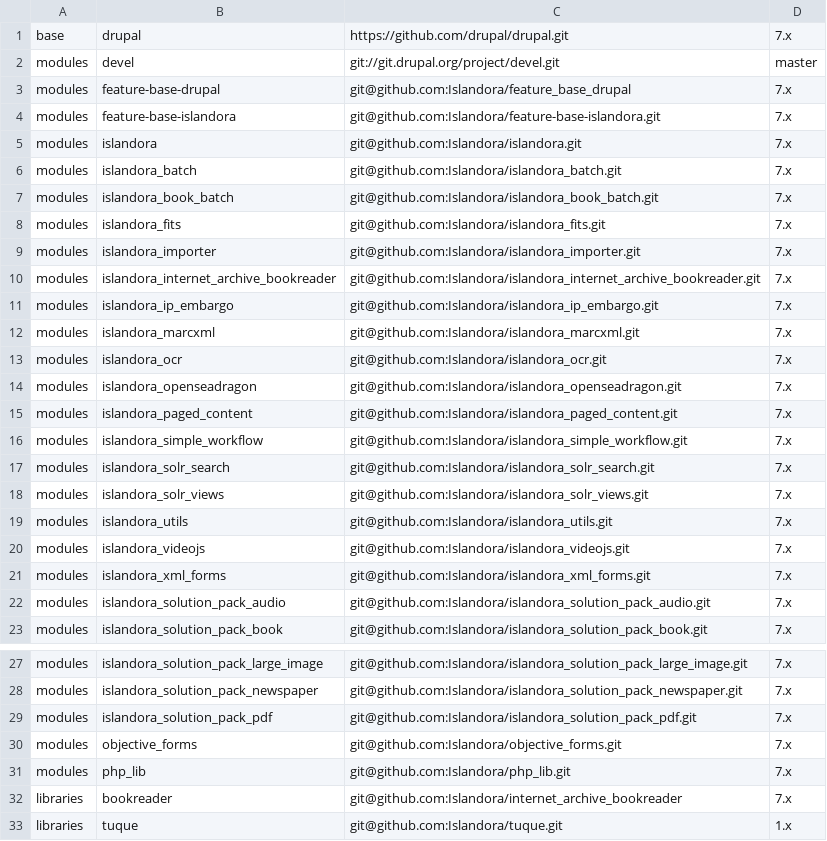
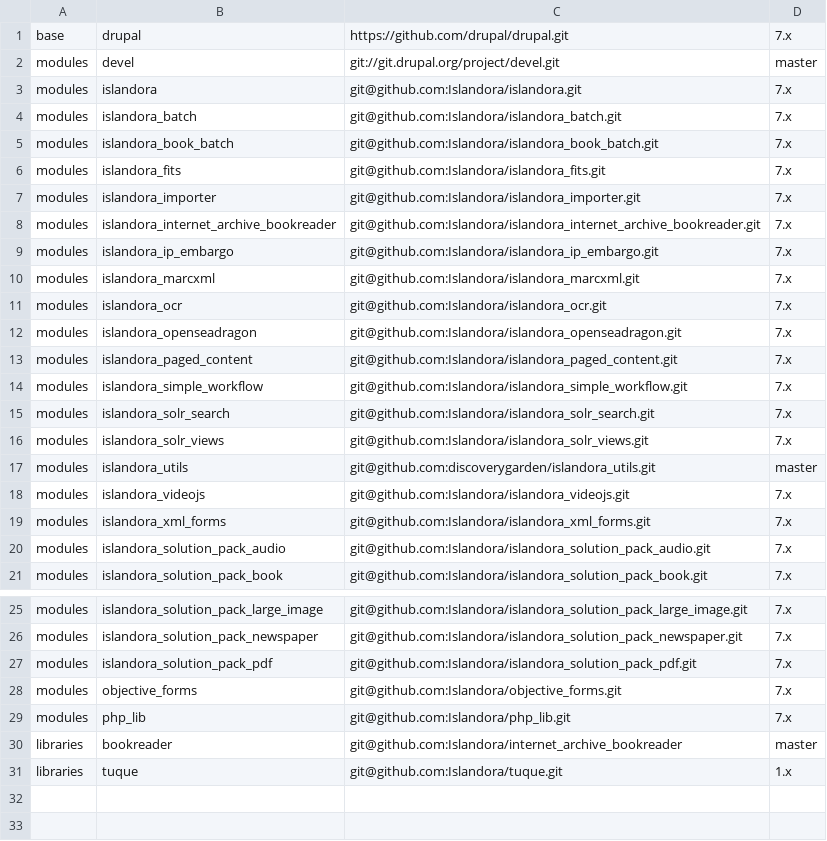
Before and after one commit to libADS/docker-islandora-frontend, a CSV file: source/source.csv, drawn as a sheet; only a part is shown, gaps mark what is left out.

Commit message:
Tweak source csv

```diff
--- a/source/source.csv
+++ b/source/source.csv
@@ -2,4 +2,2 @@ base,drupal,https://github.com/drupal/drupal.git,7.x
 modules,devel,git://git.drupal.org/project/devel.git,master
-modules,feature-base-drupal,git@github.com:Islandora/feature_base_drupal,7.x
-modules,feature-base-islandora,git@github.com:Islandora/feature-base-islandora.git,7.x
 modules,islandora,git@github.com:Islandora/islandora.git,7.x
@@ -18,3 +16,3 @@ modules,islandora_solr_search,git@github.com:Islandora/islandora_solr_search.git
 modules,islandora_solr_views,git@github.com:Islandora/islandora_solr_views.git,7.x
-modules,islandora_utils,git@github.com:Islandora/islandora_utils.git,7.x
+modules,islandora_utils,git@github.com:discoverygarden/islandora_utils.git,master
 modules,islandora_videojs,git@github.com:Islandora/islandora_videojs.git,7.x
@@ -31,3 +29,3 @@ modules,objective_forms,git@github.com:Islandora/objective_forms.git,7.x
 modules,php_lib,git@github.com:Islandora/php_lib.git,7.x
-libraries,bookreader,git@github.com:Islandora/internet_archive_bookreader,7.x
+libraries,bookreader,git@github.com:Islandora/internet_archive_bookreader,master
 libraries,tuque,git@github.com:Islandora/tuque.git,1.x
```
